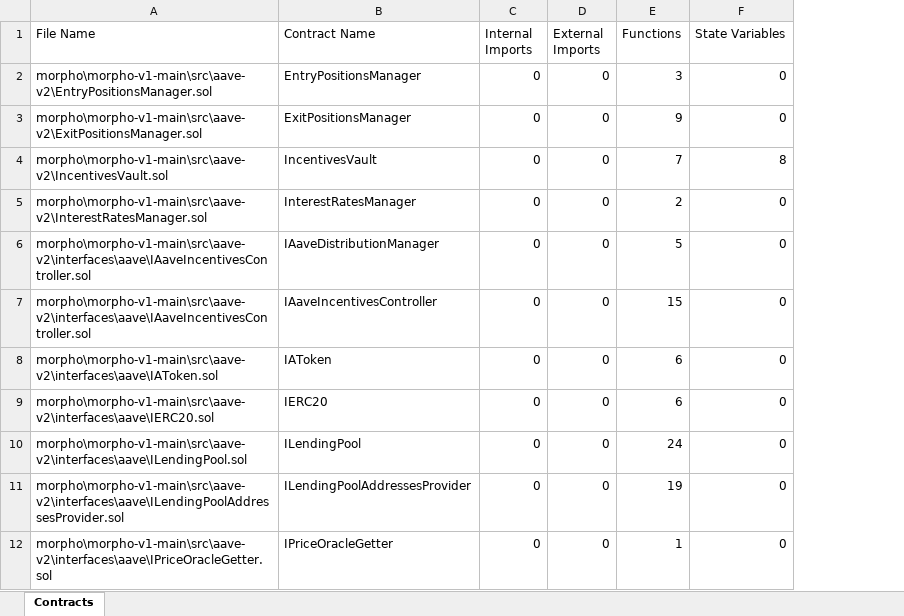
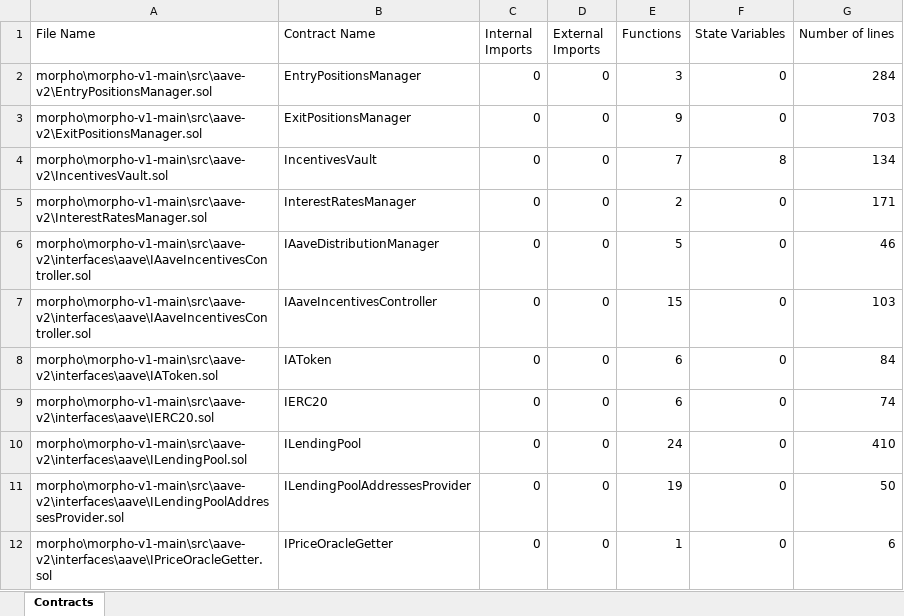
Before and after one commit to umitbasak/graduation_project, an Excel workbook: contract_stats.xlsx, sheet Contracts, drawn as a sheet; only a part is shown; values as stored, in another font and other column widths than the file's, no borders; the diff names each change by its address in the sheet, - before the commit and + after, or states it on an @@ line.

Commit message:
Functionality for counting number of lines in each contract has been added

```diff
--- a/contract_stats.xlsx (sheet Contracts)
+++ b/contract_stats.xlsx (sheet Contracts)
+column G (Number of lines), rows 2-12: 284 | 703 | 134 | 171 | 46 | 103 | 84 | 74 | 410 | 50 | 6
```
Also changed, not shown: 1 other file.
